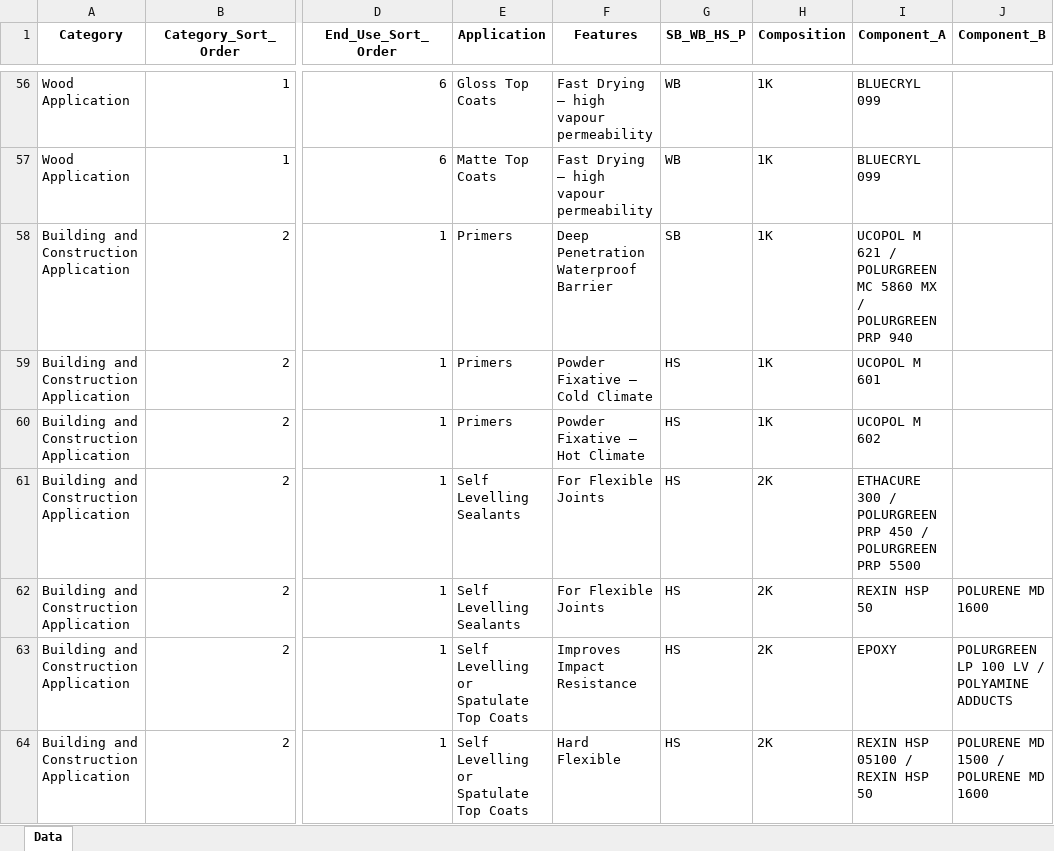
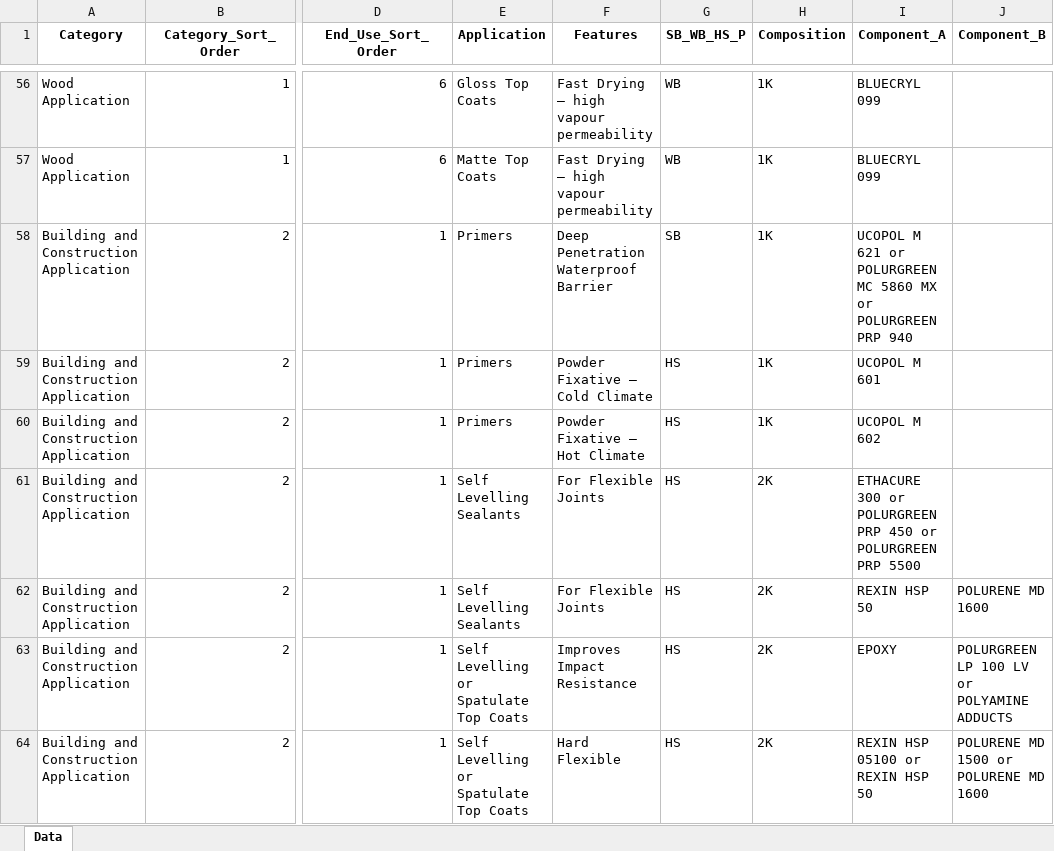
Before and after one commit to SamMorell/SunChemicalUrethaneRecommender, an Excel workbook: data/defaults/default_dataset.xlsx, sheet Data, drawn as a sheet; only a part is shown, gaps mark what is left out; values as stored, in another font and other column widths than the file's, no borders; the diff covers the shown part only; the diff names each change by its address in the sheet, - before the commit and + after, or states it on an @@ line.

Commit message:
Updated urethane_core.py and default_dataset

```diff
--- a/data/defaults/default_dataset.xlsx (sheet Data)
+++ b/data/defaults/default_dataset.xlsx (sheet Data)
-I58 (Component_A): …M 621 / POLURGREEN MC 5860 MX / POLURGREEN PRP…
+I58 (Component_A): …M 621 or POLURGREEN MC 5860 MX or POLURGREEN PRP…
-I61 (Component_A): ETHACURE 300 / POLURGREEN PRP 450 / POLURGREEN PRP…
+I61 (Component_A): ETHACURE 300 or POLURGREEN PRP 450 or POLURGREEN PRP…
-J63 (Component_B): POLURGREEN LP 100 LV / POLYAMINE ADDUCTS
+J63 (Component_B): POLURGREEN LP 100 LV or POLYAMINE ADDUCTS
-I64 (Component_A): REXIN HSP 05100 / REXIN HSP 50
+I64 (Component_A): REXIN HSP 05100 or REXIN HSP 50
-J64 (Component_B): POLURENE MD 1500 / POLURENE MD 1600
+J64 (Component_B): POLURENE MD 1500 or POLURENE MD 1600
```
Also changed, not shown: 49 edited cells elsewhere in this sheet, 1 other file.
